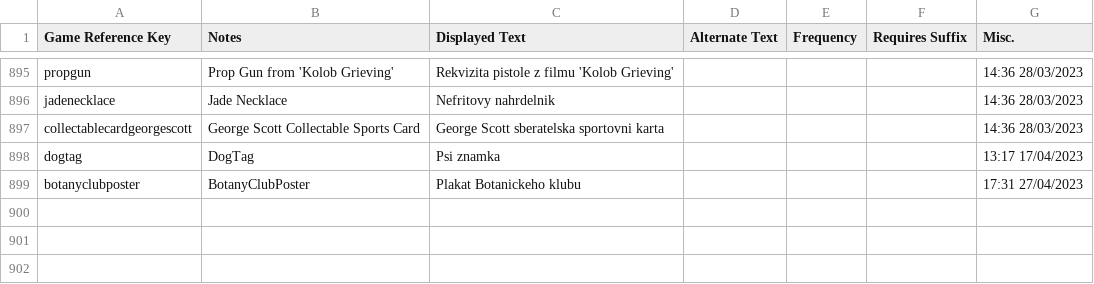
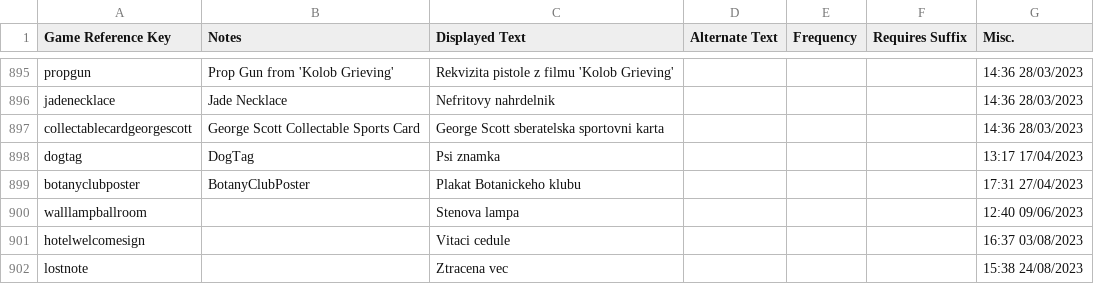
Before and after one commit to MrZajic/shadows-of-doubt-cestina, a CSV file: German/Evidence/evidence.names.csv, drawn as a sheet; only a part is shown, gaps mark what is left out; the diff names each change by its address in the sheet, - before the commit and + after, or states it on an @@ line.

```diff
--- a/German/Evidence/evidence.names.csv
+++ b/German/Evidence/evidence.names.csv
+row 900: walllampballroom |  | Stenova lampa |  |  |  | 12:40 09/06/2023
+row 901: hotelwelcomesign |  | Vitaci cedule |  |  |  | 16:37 03/08/2023
+row 902: lostnote |  | Ztracena vec |  |  |  | 15:38 24/08/2023
```
Also changed, not shown: German/Citizens/descriptors.csv, German/Evidence/evidence.generic.csv, 4 other files.
